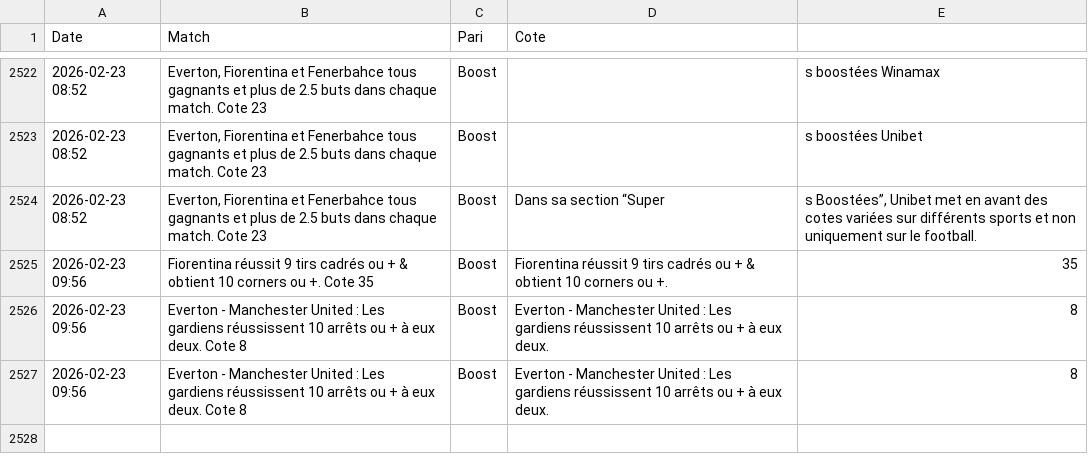
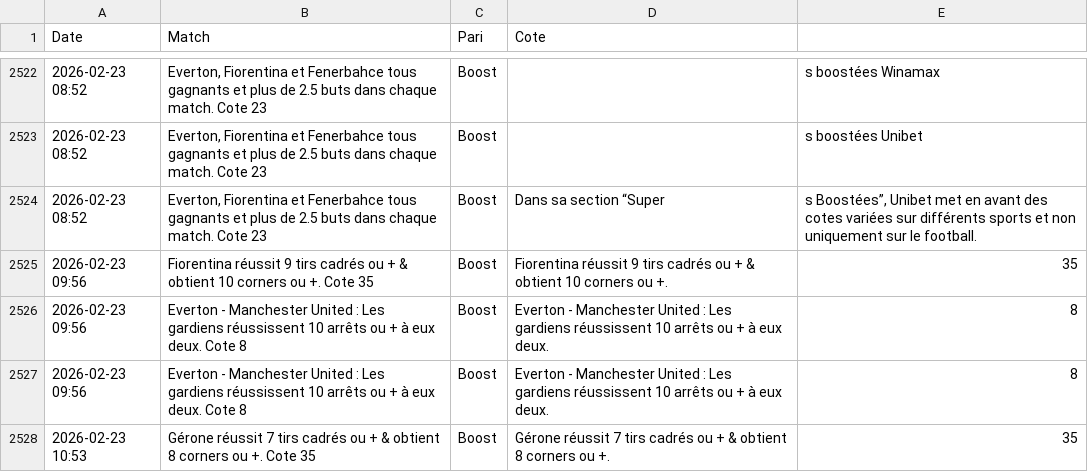
Before and after one commit to Matttgic/Boost, a CSV file: historique_boosts.csv, drawn as a sheet; only a part is shown, gaps mark what is left out.

Commit message:
Mise à jour automatique des cotes

```diff
--- a/historique_boosts.csv
+++ b/historique_boosts.csv
@@ -2527 +2527,2 @@ Date,Match,Pari,Cote
 2026-02-23 09:56,Everton - Manchester United : Les gardiens réussissent 10 arrêts ou + à eux deux. Cote 8,Boost,Everton - Manchester United : Les gardiens réussissent 10 arrêts ou + à eux deux.,8,,
+2026-02-23 10:53,Gérone réussit 7 tirs cadrés ou + & obtient 8 corners ou +. Cote 35,Boost,Gérone réussit 7 tirs cadrés ou + & obtient 8 corners ou +.,35,,
```
